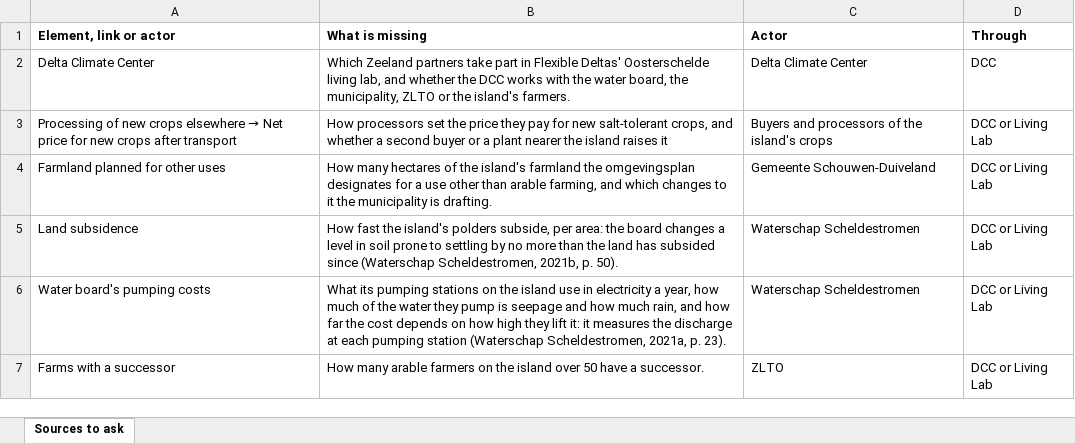
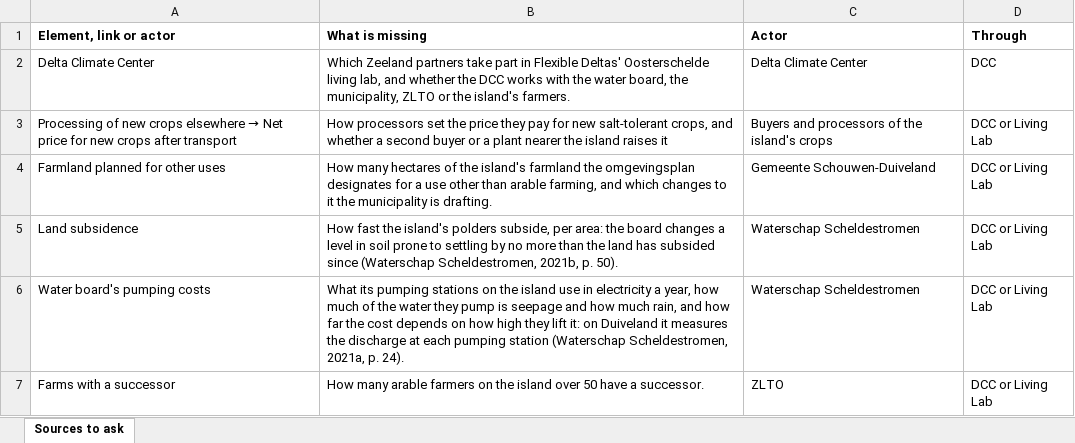
Before and after one commit to jordyzuidam2003-bot/zeeland-cld, an Excel workbook: docs/tables/sources-to-ask.xlsx, sheet Sources to ask, drawn as a sheet; values as stored, in another font and other column widths than the file's, no borders; the diff names each change by its address in the sheet, - before the commit and + after, or states it on an @@ line.

```diff
--- a/docs/tables/sources-to-ask.xlsx (sheet Sources to ask)
+++ b/docs/tables/sources-to-ask.xlsx (sheet Sources to ask)
-B6 (What is missing): …lift it: it measures the discharge at each pumping station (Waterschap Scheldestromen, 2021a, p. 23).
+B6 (What is missing): …lift it: on Duiveland it measures the discharge at each pumping station (Waterschap Scheldestromen, 2021a, p. 24).
```
Also changed, not shown: docs/tables/actor-map-table.xlsx, docs/tables/cld-table.xlsx, 6 other files.
